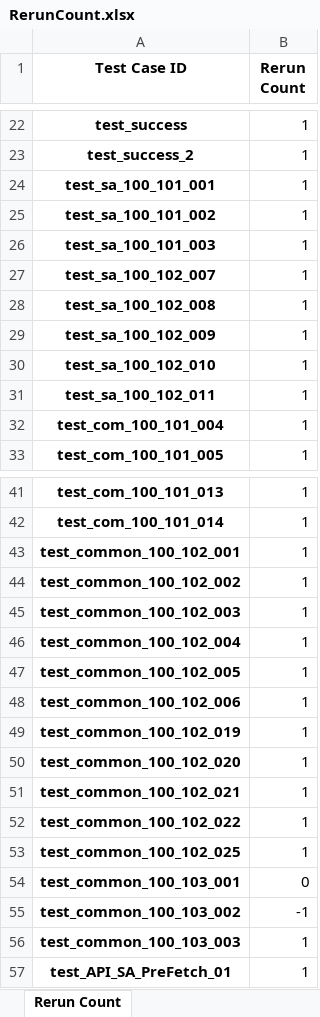
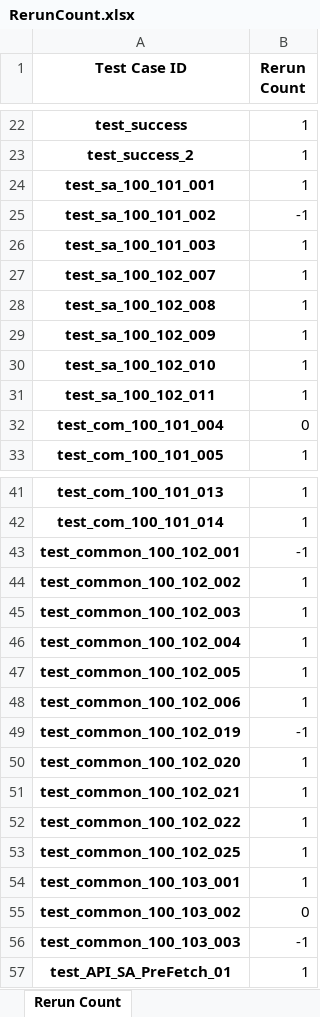
Before and after one commit to tularamsa1/ezeauto-rearch-automation-claude, an Excel workbook: TestCases/RerunCount.xlsx, sheet Rerun Count, drawn as a sheet; only a part is shown, gaps mark what is left out; values as stored, in another font and other column widths than the file's, no borders; the diff names each change by its address in the sheet, - before the commit and + after, or states it on an @@ line.

```diff
--- a/TestCases/RerunCount.xlsx (sheet Rerun Count)
+++ b/TestCases/RerunCount.xlsx (sheet Rerun Count)
-B25 (Rerun Count): 1
+B25 (Rerun Count): -1
-B32 (Rerun Count): 1
+B32 (Rerun Count): 0
-B43 (Rerun Count): 1
+B43 (Rerun Count): -1
-B49 (Rerun Count): 1
+B49 (Rerun Count): -1
-B54 (Rerun Count): 0
+B54 (Rerun Count): 1
-B55 (Rerun Count): -1
+B55 (Rerun Count): 0
-B56 (Rerun Count): 1
+B56 (Rerun Count): -1
```
Also changed, not shown: DataProvider/TestCasesDetail.xlsx, 19 other files.
